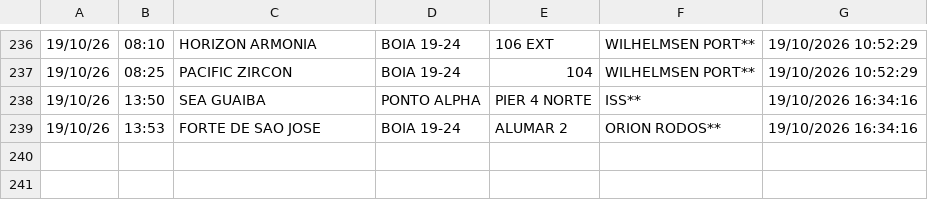
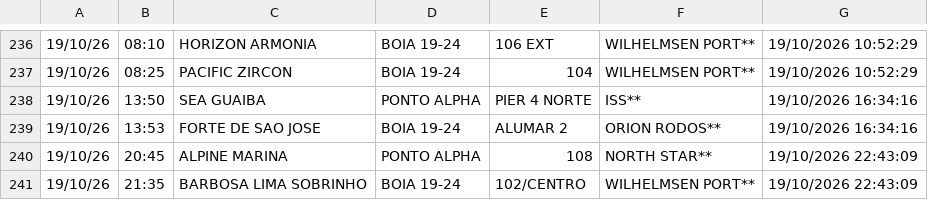
Before and after one commit to Leoofclima/Monitor-Apem, a CSV file: historico_atracacoes.csv, drawn as a sheet; only a part is shown, gaps mark what is left out; the diff names each change by its address in the sheet, - before the commit and + after, or states it on an @@ line.

```diff
--- a/historico_atracacoes.csv
+++ b/historico_atracacoes.csv
+row 240: 19/10/26 | 20:45 | ALPINE MARINA | PONTO ALPHA | 108 | NORTH STAR** | 19/10/2026 22:43:09
+row 241: 19/10/26 | 21:35 | BARBOSA LIMA SOBRINHO | BOIA 19-24 | 102/CENTRO | WILHELMSEN PORT** | 19/10/2026 22:43:09
```
Also changed, not shown: 3 other files.
